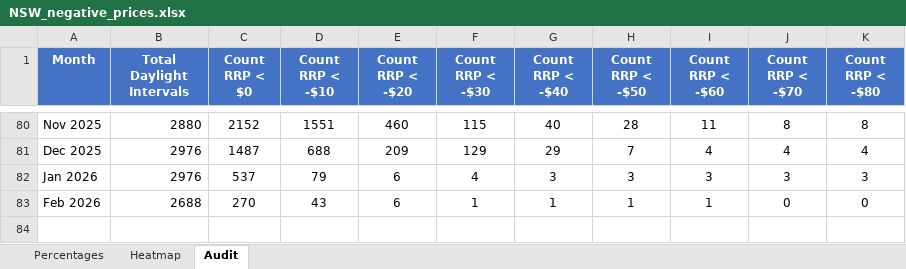
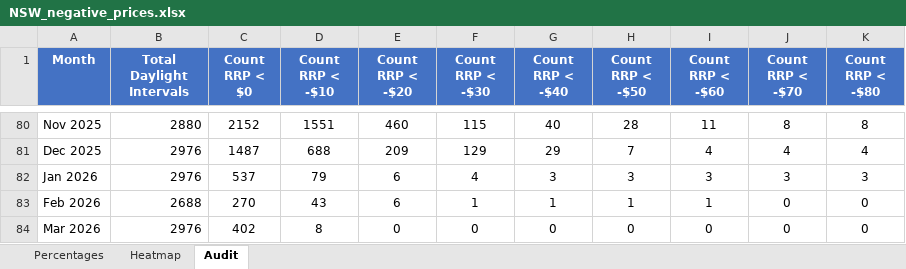
Before and after one commit to cutout-z/aemo-negative-prices, an Excel workbook: outputs/NSW_negative_prices.xlsx, sheet Audit, drawn as a sheet; only a part is shown, gaps mark what is left out; values as stored, in another font and other column widths than the file's, no borders; the diff names each change by its address in the sheet, - before the commit and + after, or states it on an @@ line.

```diff
--- a/outputs/NSW_negative_prices.xlsx (sheet Audit)
+++ b/outputs/NSW_negative_prices.xlsx (sheet Audit)
+row 84: Mar 2026 | 2976 | 402 | 8 | 0 | 0 | 0 | 0 | 0 | 0 | 0
```
Also changed, not shown: sheet Percentages, sheet Heatmap, outputs/QLD_negative_prices.xlsx, outputs/SA_negative_prices.xlsx, 3 other files.
